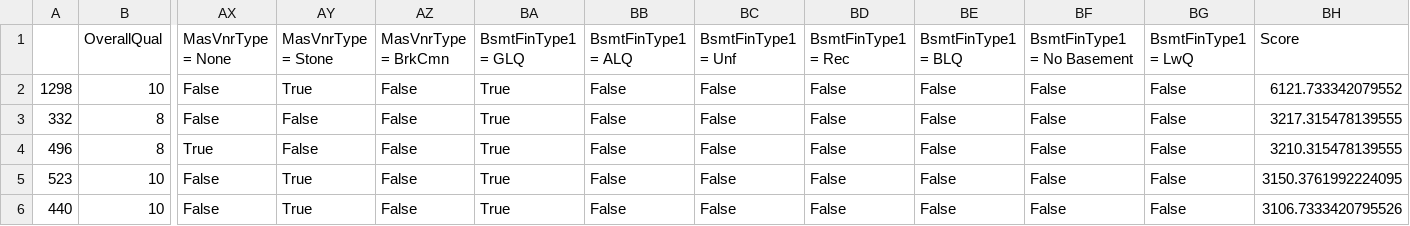
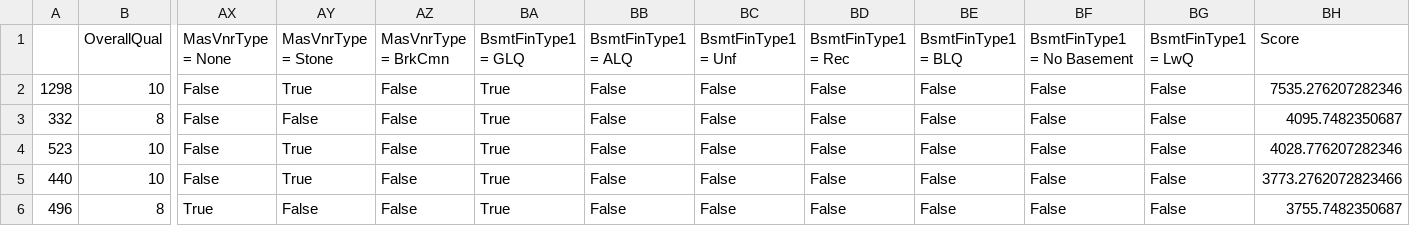
Before and after one commit to JulianKu/House-Price-Prediction, a CSV file: test_similarhouses.csv, drawn as a sheet; only a part is shown, gaps mark what is left out; removed rows and columns are numbered as before the commit, all else as after; rows hold the shown columns only; the diff names each change by its address in the sheet, - before the commit and + after, or states it on an @@ line.

```diff
--- a/test_similarhouses.csv
+++ b/test_similarhouses.csv
-BH2 (Score): 6121.733342079552
+BH2 (Score): 7535.276207282346
-BH3 (Score): 3217.315478139555
+BH3 (Score): 4095.7482350687
-row 4: 496 | 8 | True | False | False | True | False | False | False | False | False | False | 3210.315478139555
-BH4 (Score): 3150.3761992224095
+BH4 (Score): 4028.776207282346
-BH5 (Score): 3106.7333420795526
+BH5 (Score): 3773.2762072823466
+row 6: 496 | 8 | True | False | False | True | False | False | False | False | False | False | 3755.7482350687
```
Also changed, not shown: finished_alternative.csv, plain.csv, 5 other files.
